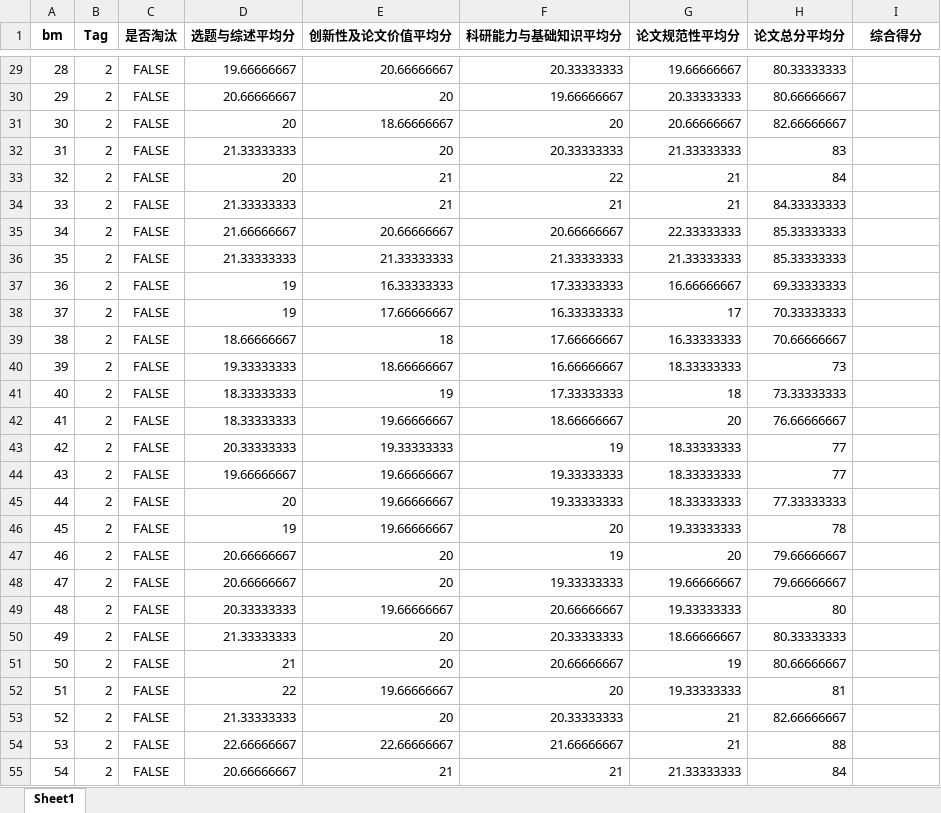
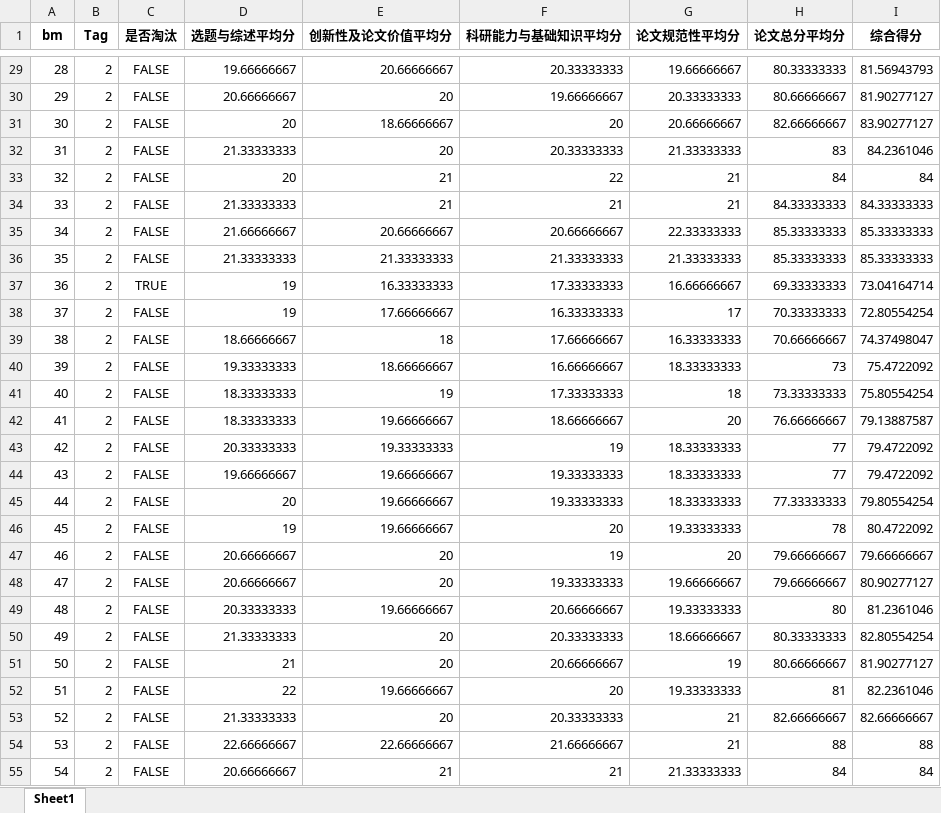
Before and after one commit to xiaolingwei/DSA, an Excel workbook: Pro_附件2.xlsx, sheet Sheet1, drawn as a sheet; only a part is shown, gaps mark what is left out; values as stored, in another font and other column widths than the file's, no borders; the diff covers the shown part only; the diff names each change by its address in the sheet, - before the commit and + after, or states it on an @@ line.

```diff
--- a/Pro_附件2.xlsx (sheet Sheet1)
+++ b/Pro_附件2.xlsx (sheet Sheet1)
-I29 (综合得分): (empty)
+I29 (综合得分): 81.56943793
-I30 (综合得分): (empty)
+I30 (综合得分): 81.90277127
-I31 (综合得分): (empty)
+I31 (综合得分): 83.90277127
-I32 (综合得分): (empty)
+I32 (综合得分): 84.2361046
-I33 (综合得分): (empty)
+I33 (综合得分): 84
-I34 (综合得分): (empty)
+I34 (综合得分): 84.33333333
-I35:I36 (综合得分): (empty)
+I35:I36 (综合得分): 85.33333333
-C37 (是否淘汰): FALSE
+C37 (是否淘汰): TRUE
-I37 (综合得分): (empty)
+I37 (综合得分): 73.04164714
-I38 (综合得分): (empty)
+I38 (综合得分): 72.80554254
-I39 (综合得分): (empty)
+I39 (综合得分): 74.37498047
-I40 (综合得分): (empty)
+I40 (综合得分): 75.4722092
-I41 (综合得分): (empty)
+I41 (综合得分): 75.80554254
-I42 (综合得分): (empty)
+I42 (综合得分): 79.13887587
-I43:I44 (综合得分): (empty)
+I43:I44 (综合得分): 79.4722092
-I45 (综合得分): (empty)
+I45 (综合得分): 79.80554254
-I46 (综合得分): (empty)
+I46 (综合得分): 80.4722092
-I47 (综合得分): (empty)
+I47 (综合得分): 79.66666667
-I48 (综合得分): (empty)
+I48 (综合得分): 80.90277127
-I49 (综合得分): (empty)
+I49 (综合得分): 81.2361046
-I50 (综合得分): (empty)
+I50 (综合得分): 82.80554254
-I51 (综合得分): (empty)
+I51 (综合得分): 81.90277127
-I52 (综合得分): (empty)
+I52 (综合得分): 82.2361046
-I53 (综合得分): (empty)
+I53 (综合得分): 82.66666667
-I54 (综合得分): (empty)
+I54 (综合得分): 88
-I55 (综合得分): (empty)
+I55 (综合得分): 84
```
Also changed, not shown: 1256 edited cells elsewhere in this sheet, 28 other files.
